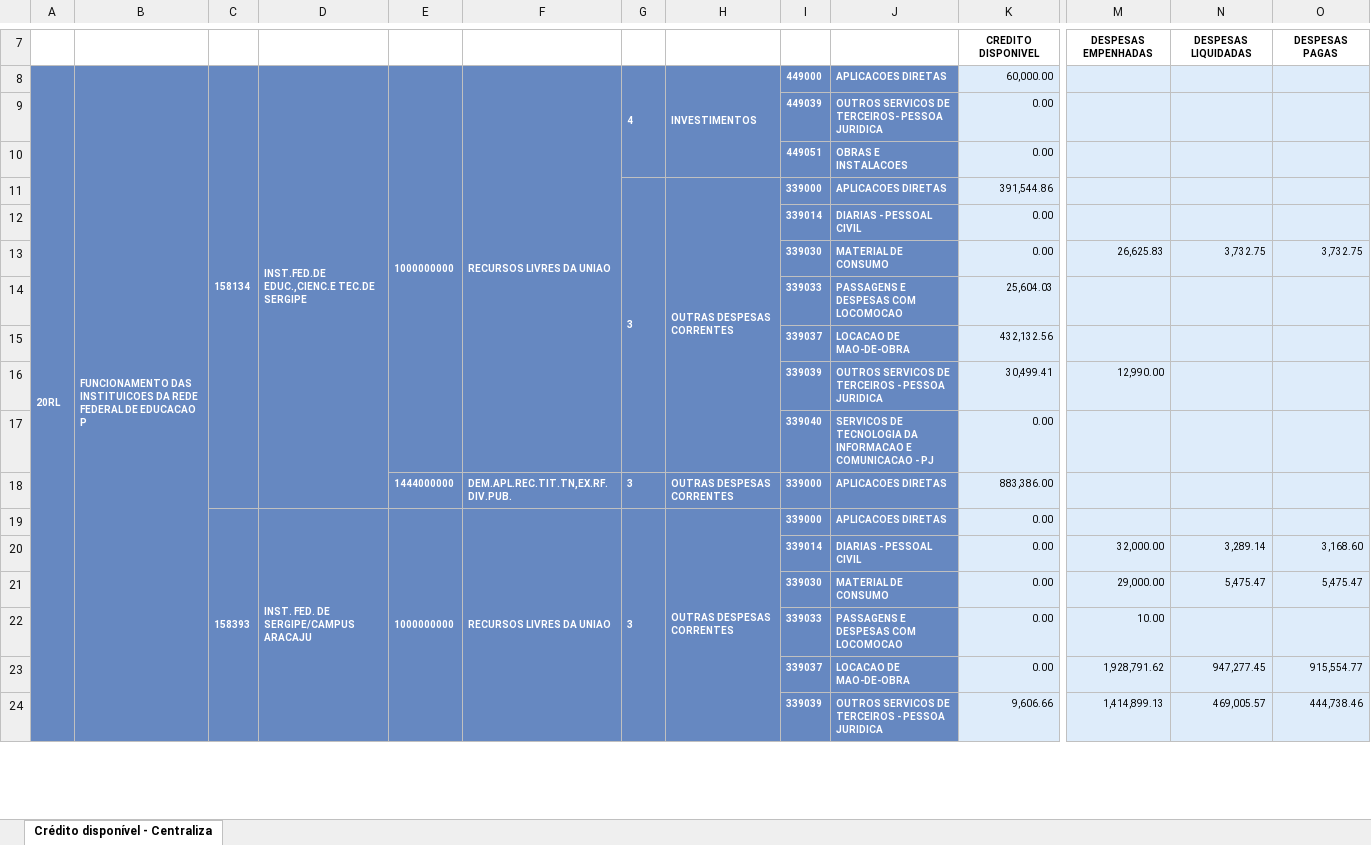
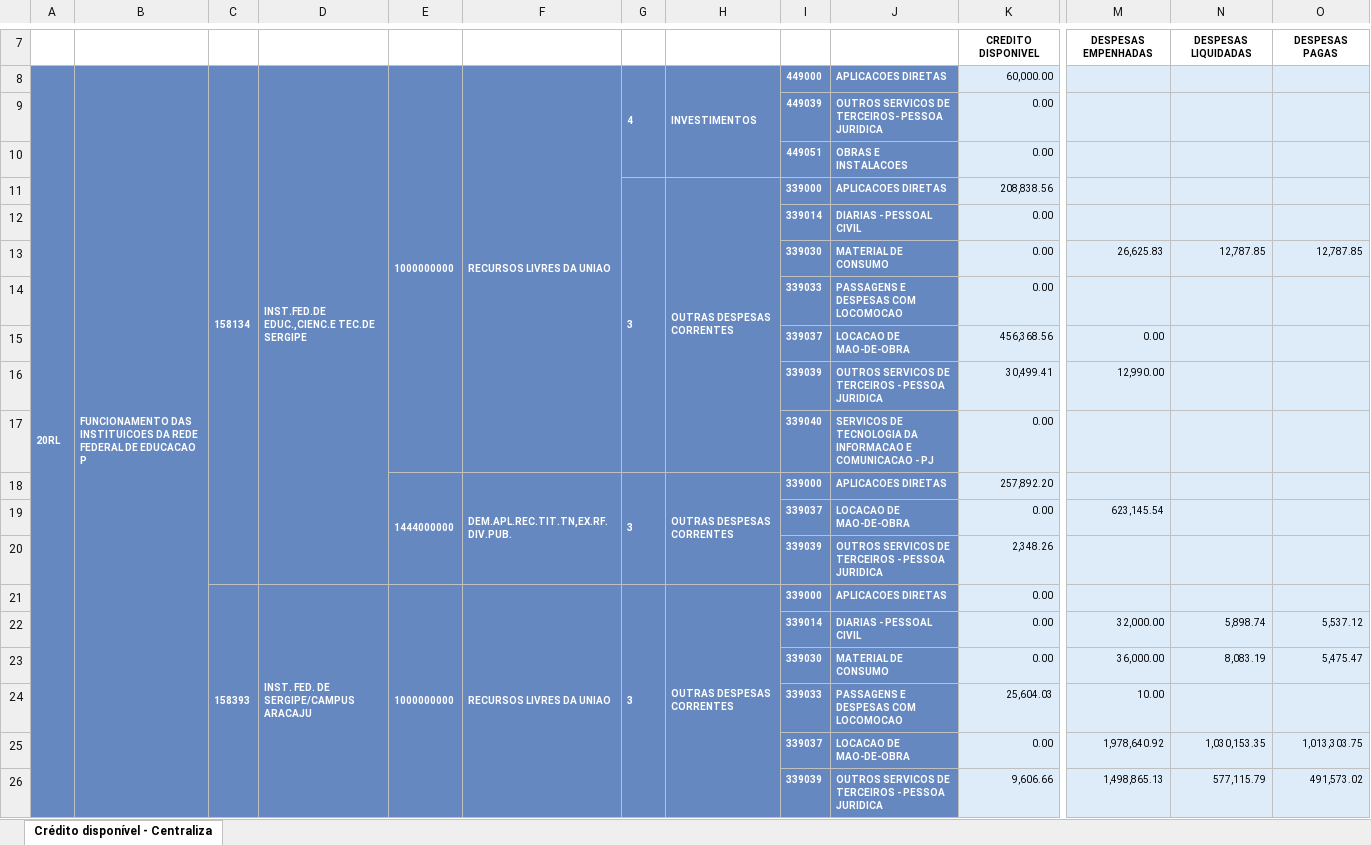
Before and after one commit to Rodslater/proad, an Excel workbook: Crédito disponível - Centralização - Campus Aracaju.xlsx, sheet Crédito disponível - Centraliza, drawn as a sheet; only a part is shown, gaps mark what is left out; values as stored, in another font and other column widths than the file's, no borders; charts and pictures not drawn; addresses are those after the commit; rows hold the shown columns only; the diff covers the shown part only; the diff names each change by its address in the sheet, - before the commit and + after, or states it on an @@ line.

```diff
--- a/Crédito disponível - Centralização - Campus Aracaju.xlsx (sheet Crédito disponível - Centraliza)
+++ b/Crédito disponível - Centralização - Campus Aracaju.xlsx (sheet Crédito disponível - Centraliza)
-A9:H10 fill: none
+A9:H10 fill: #6688C1
-A11:F11 fill: none
+A11:F11 fill: #6688C1
-K11: 391,544.86
+K11: 208,838.56
-A12:H17 fill: none
+A12:H17 fill: #6688C1
-N13: 3,732.75
+N13: 12,787.85
-O13: 3,732.75
+O13: 12,787.85
-K14: 25,604.03
+K14: 0.00
-K15: 432,132.56
+K15: 456,368.56
-M15: (empty)
+M15: 0.00
-A18:D18 fill: none
+A18:D18 fill: #6688C1
+E18:E20 merged
+F18:F20 merged
+G18:G20 merged
+H18:H20 merged
-K18: 883,386.00
+K18: 257,892.20
+row 19:  |  |  |  |  |  |  |  | 339037 | LOCACAO DE MAO-DE-OBRA | 0.00 | 623,145.54
+row 20:  |  |  |  |  |  |  |  | 339039 | OUTROS SERVICOS DE TERCEIROS - PESSOA JURIDICA | 2,348.26
-A21:B21 fill: none
+A21:B21 fill: #6688C1
-A22:H26 fill: none
+A22:H26 fill: #6688C1
-N22: 3,289.14
+N22: 5,898.74
-O22: 3,168.60
+O22: 5,537.12
-M23: 29,000.00
+M23: 36,000.00
-N23: 5,475.47
+N23: 8,083.19
-K24: 0.00
+K24: 25,604.03
-M25: 1,928,791.62
+M25: 1,978,640.92
-N25: 947,277.45
+N25: 1,030,153.35
-O25: 915,554.77
+O25: 1,013,303.75
-M26: 1,414,899.13
+M26: 1,498,865.13
-N26: 469,005.57
+N26: 577,115.79
-O26: 444,738.46
+O26: 491,573.02
```
Also changed, not shown: 7 edited cells and cell formats elsewhere in this sheet, charts or pictures, Crédito disponível - Centralização - Campus Glória.xlsx, Crédito disponível - Centralização - Campus Itabaiana.xlsx, 7 other files.
